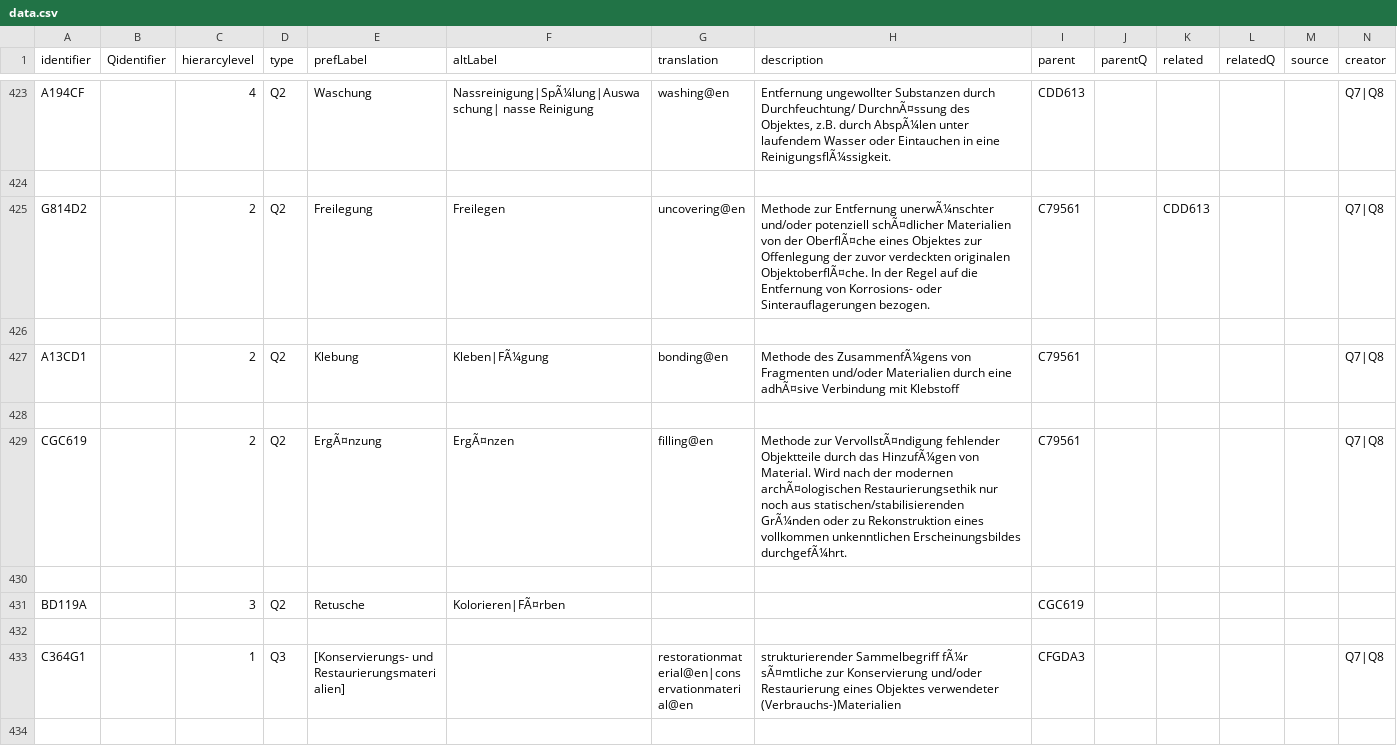
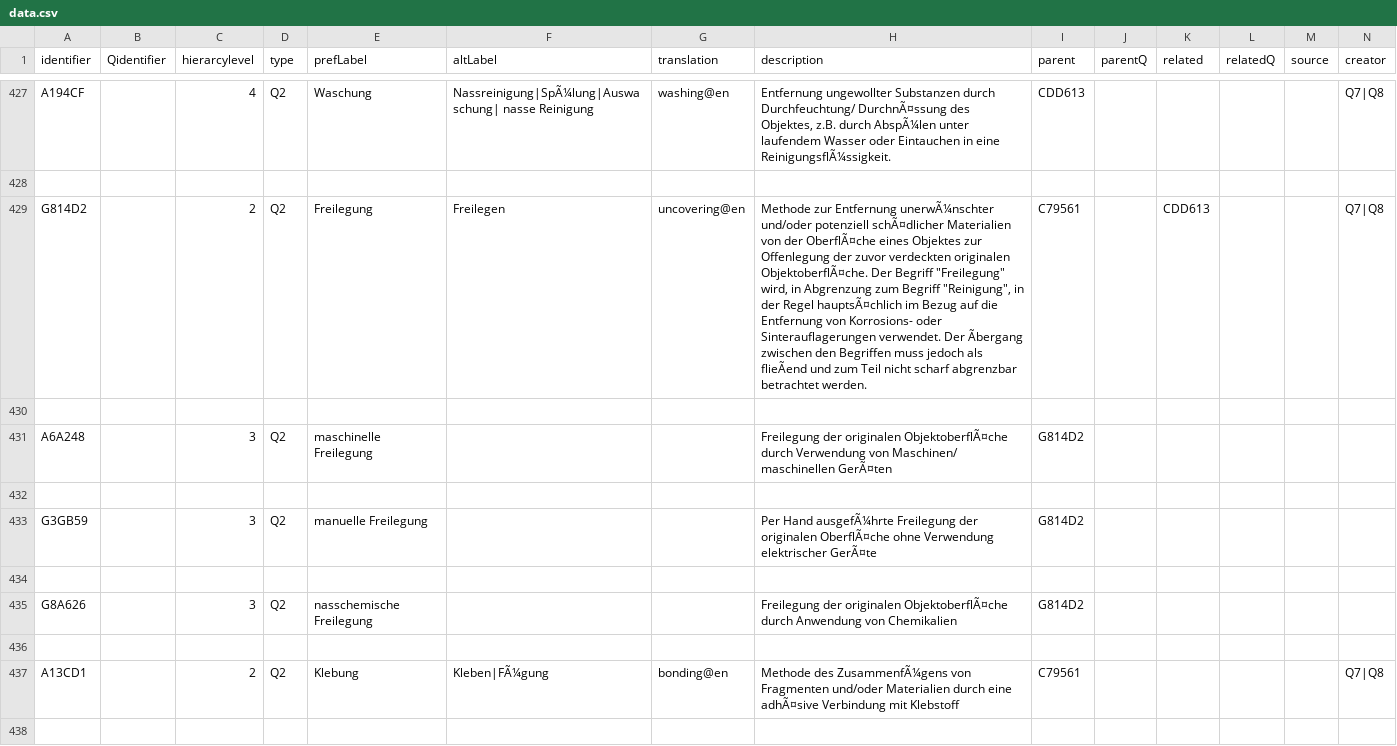
Before and after one commit to LasseMempel/RestSkos-pages, a CSV file: skosifyCSV/data.csv, drawn as a sheet; only a part is shown, gaps mark what is left out; the shorter side is filled out with more unchanged rows; addresses are those after the commit; rows hold the shown columns only; the diff covers the shown part only; the diff names each change by its address in the sheet, - before the commit and + after, or states it on an @@ line.

Commit message:
auto sheet update

```diff
--- a/skosifyCSV/data.csv
+++ b/skosifyCSV/data.csv
-H429 (description): …originalen ObjektoberflÃ¤che. In der Regel auf die Entfernung von Korrosions- oder Sinterauflagerungen bezogen.
+H429 (description): …originalen ObjektoberflÃ¤che. Der Begriff "Freilegung" wird, in Abgrenzung zum Begriff "Reinigung", in der Regel hauptsÃ¤chlich im Bezug auf die Entfernung von Korrosions- oder Sinterauflagerungen verwendet. Der Ãbergang zwischen den Begriffen muss jedoch als flieÃend und zum Teil nicht scharf abgrenzbar betrachtet werden.
+row 430: (empty)
+row 431: A6A248 |  | 3 | Q2 | maschinelle Freilegung |  |  | Freilegung der originalen ObjektoberflÃ¤che durch Verwendung von Maschinen/ maschinellen GerÃ¤ten | G814D2
+row 432: (empty)
+row 433: G3GB59 |  | 3 | Q2 | manuelle Freilegung |  |  | Per Hand ausgefÃ¼hrte Freilegung der originalen OberflÃ¤che ohne Verwendung elektrischer GerÃ¤te | G814D2
+row 434: (empty)
+row 435: G8A626 |  | 3 | Q2 | nasschemische Freilegung |  |  | Freilegung der originalen ObjektoberflÃ¤che durch Anwendung von Chemikalien | G814D2
```
Also changed, not shown: 18 added rows and 29 edited cells elsewhere in this file, skosifyCSV/fixedData.csv, 3 other files.
